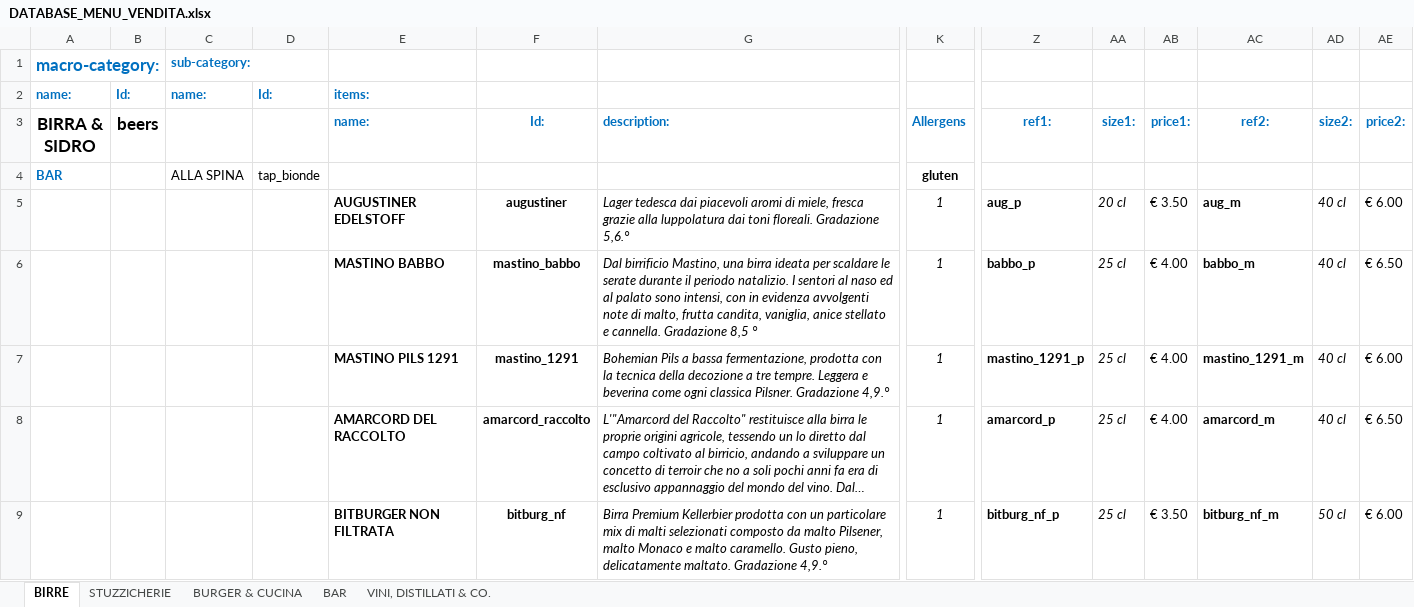
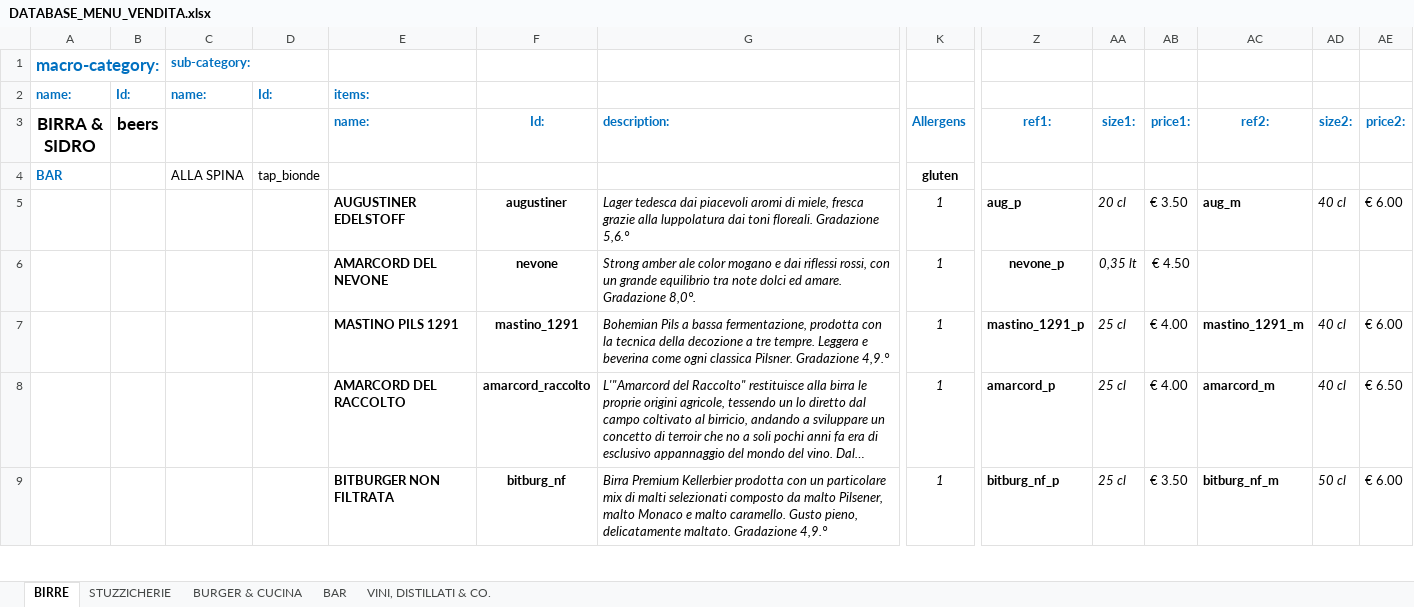
Before and after one commit to jb-pub/menu, an Excel workbook: excel/DATABASE_MENU_VENDITA.xlsx, sheet BIRRE, drawn as a sheet; only a part is shown, gaps mark what is left out; long unchanged cells end in …; values as stored, in another font and other column widths than the file's, no borders; removed rows and columns are numbered as before the commit, all else as after; rows hold the shown columns only; the diff names each change by its address in the sheet, - before the commit and + after, or states it on an @@ line.

Commit message:
Menu update

```diff
--- a/excel/DATABASE_MENU_VENDITA.xlsx (sheet BIRRE)
+++ b/excel/DATABASE_MENU_VENDITA.xlsx (sheet BIRRE)
-row 6:  |  |  |  | MASTINO BABBO | mastino_babbo | Dal birrificio Mastino, una birra ideata per scaldare le serate durante il periodo natalizio. I sentori al naso ed al palato sono intensi, con in evidenza avvolgenti note di malto, frutta candita, vaniglia, anice stellato e cannella. Gradazione 8,5 ° | 1 | babbo_p | 25 cl | € 4.00 | babbo_m | 40 cl | € 6.50
+row 6:  |  |  |  | AMARCORD DEL NEVONE | nevone | Strong amber ale color mogano e dai riflessi rossi, con un grande equilibrio tra note dolci ed amare. Gradazione 8,0°. | 1 | nevone_p | 0,35 lt | € 4.50
```
Also changed, not shown: 1 other file.
